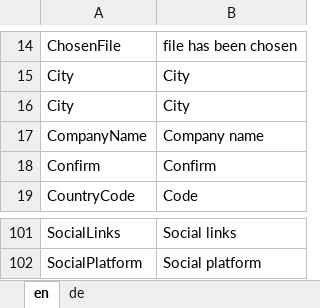
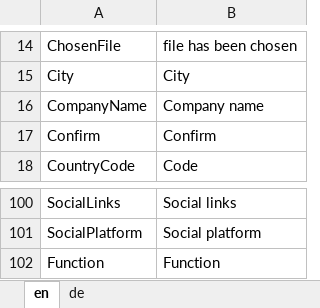
Before and after one commit to theodoracatos/vitae, an Excel workbook: Vitae/Library/Resources/SharedResource.xlsx, sheet en, drawn as a sheet; only a part is shown, gaps mark what is left out; values as stored, in another font and other column widths than the file's, no borders; removed rows and columns are numbered as before the commit, all else as after; the diff names each change by its address in the sheet, - before the commit and + after, or states it on an @@ line.

```diff
--- a/Vitae/Library/Resources/SharedResource.xlsx (sheet en)
+++ b/Vitae/Library/Resources/SharedResource.xlsx (sheet en)
-row 16: City | City
+row 102: Function | Function
```
Also changed, not shown: sheet de, 28 other files.
